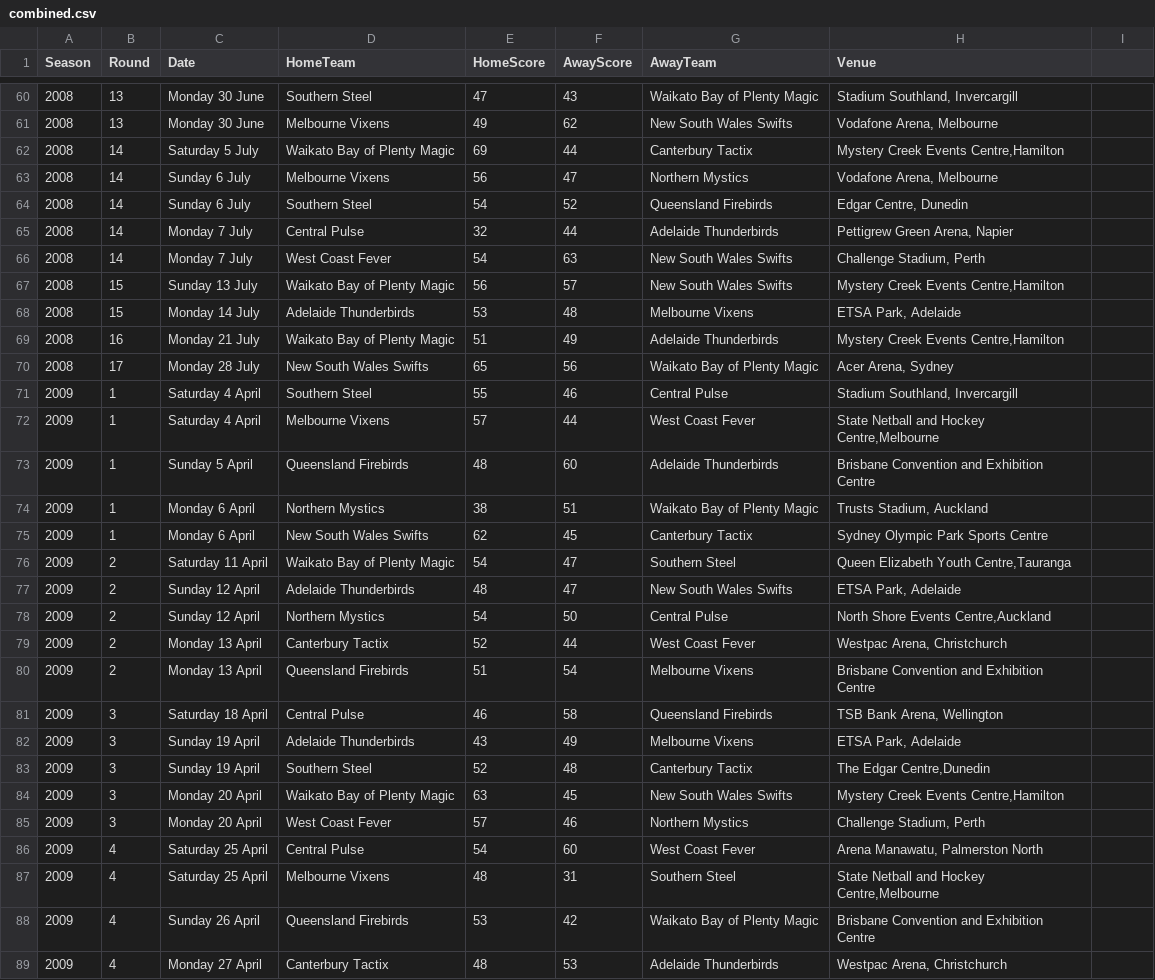
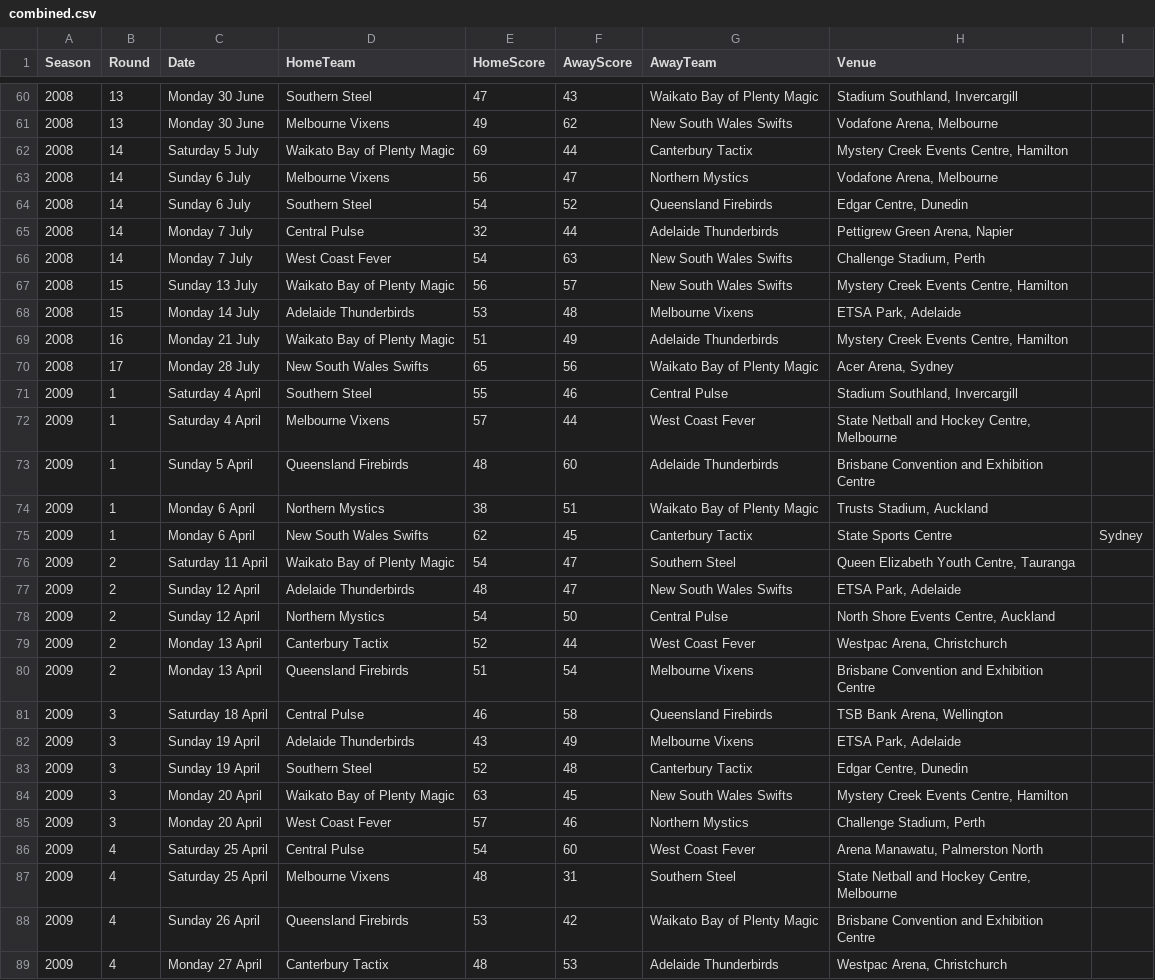
Before and after one commit to EilisByrne/data-visualisation, a CSV file: data/combined.csv, drawn as a sheet; only a part is shown, gaps mark what is left out; the diff covers the shown part only.

```diff
--- a/data/combined.csv
+++ b/data/combined.csv
@@ -61,3 +61,3 @@ Season,Round,Date,HomeTeam,HomeScore,AwayScore,AwayTeam,Venue
 2008,13,Monday 30 June,Melbourne Vixens,49,62,New South Wales Swifts,"Vodafone Arena, Melbourne"
-2008,14,Saturday 5 July,Waikato Bay of Plenty Magic,69,44,Canterbury Tactix,"Mystery Creek Events Centre,Hamilton"
+2008,14,Saturday 5 July,Waikato Bay of Plenty Magic,69,44,Canterbury Tactix,"Mystery Creek Events Centre, Hamilton"
 2008,14,Sunday 6 July,Melbourne Vixens,56,47,Northern Mystics,"Vodafone Arena, Melbourne"
@@ -66,14 +66,14 @@ Season,Round,Date,HomeTeam,HomeScore,AwayScore,AwayTeam,Venue
 2008,14,Monday 7 July,West Coast Fever,54,63,New South Wales Swifts,"Challenge Stadium, Perth"
-2008,15,Sunday 13 July,Waikato Bay of Plenty Magic,56,57,New South Wales Swifts,"Mystery Creek Events Centre,Hamilton"
+2008,15,Sunday 13 July,Waikato Bay of Plenty Magic,56,57,New South Wales Swifts,"Mystery Creek Events Centre, Hamilton"
 2008,15,Monday 14 July,Adelaide Thunderbirds,53,48,Melbourne Vixens,"ETSA Park, Adelaide"
-2008,16,Monday 21 July,Waikato Bay of Plenty Magic,51,49,Adelaide Thunderbirds,"Mystery Creek Events Centre,Hamilton"
+2008,16,Monday 21 July,Waikato Bay of Plenty Magic,51,49,Adelaide Thunderbirds,"Mystery Creek Events Centre, Hamilton"
 2008,17,Monday 28 July,New South Wales Swifts,65,56,Waikato Bay of Plenty Magic,"Acer Arena, Sydney"
 2009,1,Saturday 4 April,Southern Steel,55,46,Central Pulse,"Stadium Southland, Invercargill"
-2009,1,Saturday 4 April,Melbourne Vixens,57,44,West Coast Fever,"State Netball and Hockey Centre,Melbourne"
+2009,1,Saturday 4 April,Melbourne Vixens,57,44,West Coast Fever,"State Netball and Hockey Centre, Melbourne"
 2009,1,Sunday 5 April,Queensland Firebirds,48,60,Adelaide Thunderbirds,Brisbane Convention and Exhibition Centre
 2009,1,Monday 6 April,Northern Mystics,38,51,Waikato Bay of Plenty Magic,"Trusts Stadium, Auckland"
-2009,1,Monday 6 April,New South Wales Swifts,62,45,Canterbury Tactix,Sydney Olympic Park Sports Centre
-2009,2,Saturday 11 April,Waikato Bay of Plenty Magic,54,47,Southern Steel,"Queen Elizabeth Youth Centre,Tauranga"
+2009,1,Monday 6 April,New South Wales Swifts,62,45,Canterbury Tactix,State Sports Centre, Sydney
+2009,2,Saturday 11 April,Waikato Bay of Plenty Magic,54,47,Southern Steel,"Queen Elizabeth Youth Centre, Tauranga"
 2009,2,Sunday 12 April,Adelaide Thunderbirds,48,47,New South Wales Swifts,"ETSA Park, Adelaide"
-2009,2,Sunday 12 April,Northern Mystics,54,50,Central Pulse,"North Shore Events Centre,Auckland"
+2009,2,Sunday 12 April,Northern Mystics,54,50,Central Pulse,"North Shore Events Centre, Auckland"
 2009,2,Monday 13 April,Canterbury Tactix,52,44,West Coast Fever,"Westpac Arena, Christchurch"
@@ -82,7 +82,7 @@ Season,Round,Date,HomeTeam,HomeScore,AwayScore,AwayTeam,Venue
 2009,3,Sunday 19 April,Adelaide Thunderbirds,43,49,Melbourne Vixens,"ETSA Park, Adelaide"
-2009,3,Sunday 19 April,Southern Steel,52,48,Canterbury Tactix,"The Edgar Centre,Dunedin"
-2009,3,Monday 20 April,Waikato Bay of Plenty Magic,63,45,New South Wales Swifts,"Mystery Creek Events Centre,Hamilton"
+2009,3,Sunday 19 April,Southern Steel,52,48,Canterbury Tactix,"Edgar Centre, Dunedin"
+2009,3,Monday 20 April,Waikato Bay of Plenty Magic,63,45,New South Wales Swifts,"Mystery Creek Events Centre, Hamilton"
 2009,3,Monday 20 April,West Coast Fever,57,46,Northern Mystics,"Challenge Stadium, Perth"
 2009,4,Saturday 25 April,Central Pulse,54,60,West Coast Fever,"Arena Manawatu, Palmerston North"
-2009,4,Saturday 25 April,Melbourne Vixens,48,31,Southern Steel,"State Netball and Hockey Centre,Melbourne"
+2009,4,Saturday 25 April,Melbourne Vixens,48,31,Southern Steel,"State Netball and Hockey Centre, Melbourne"
 2009,4,Sunday 26 April,Queensland Firebirds,53,42,Waikato Bay of Plenty Magic,Brisbane Convention and Exhibition Centre
```
Also changed, not shown: 61 edited cells elsewhere in this file, 34 other files.
